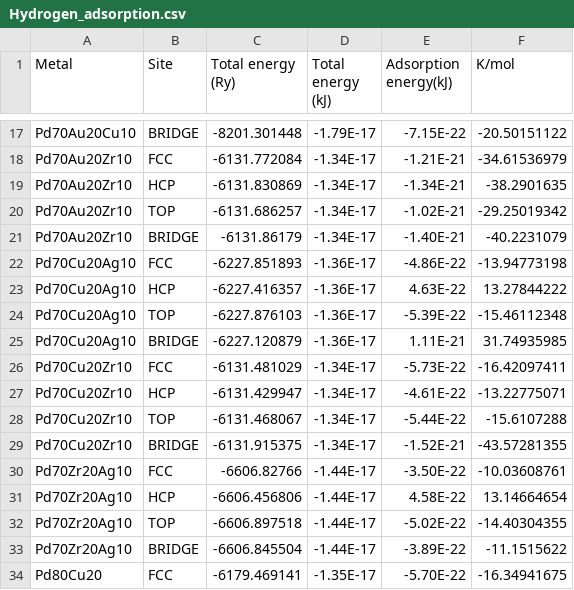
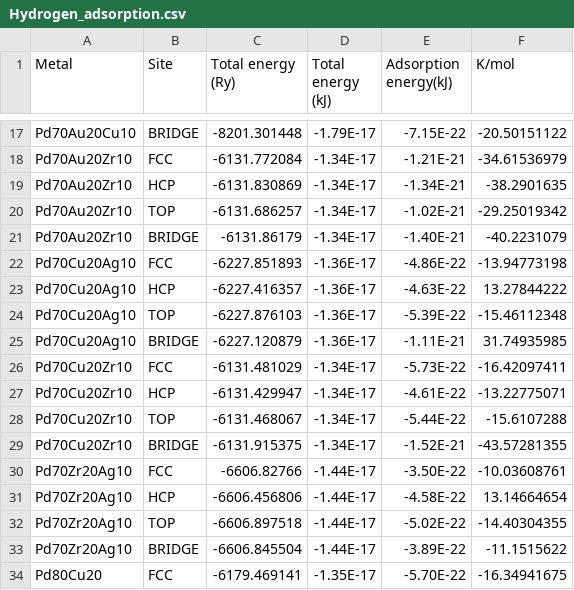
Before and after one commit to MarcPlunkett/thesis, a CSV file: Chapter3/data/Hydrogen_adsorption.csv, drawn as a sheet; only a part is shown, gaps mark what is left out.

```diff
--- a/Chapter3/data/Hydrogen_adsorption.csv
+++ b/Chapter3/data/Hydrogen_adsorption.csv
@@ -22,5 +22,5 @@ Pd70Au20Zr10,BRIDGE,-6131.86179,-1.34E-17,-1.40E-21,-40.2231079
 Pd70Cu20Ag10,FCC,-6227.851893,-1.36E-17,-4.86E-22,-13.94773198
-Pd70Cu20Ag10,HCP,-6227.416357,-1.36E-17,4.63E-22,13.27844222
+Pd70Cu20Ag10,HCP,-6227.416357,-1.36E-17,-4.63E-22,13.27844222
 Pd70Cu20Ag10,TOP,-6227.876103,-1.36E-17,-5.39E-22,-15.46112348
-Pd70Cu20Ag10,BRIDGE,-6227.120879,-1.36E-17,1.11E-21,31.74935985
+Pd70Cu20Ag10,BRIDGE,-6227.120879,-1.36E-17,-1.11E-21,31.74935985
 Pd70Cu20Zr10,FCC,-6131.481029,-1.34E-17,-5.73E-22,-16.42097411
@@ -30,3 +30,3 @@ Pd70Cu20Zr10,BRIDGE,-6131.915375,-1.34E-17,-1.52E-21,-43.57281355
 Pd70Zr20Ag10,FCC,-6606.82766,-1.44E-17,-3.50E-22,-10.03608761
-Pd70Zr20Ag10,HCP,-6606.456806,-1.44E-17,4.58E-22,13.14664654
+Pd70Zr20Ag10,HCP,-6606.456806,-1.44E-17,-4.58E-22,13.14664654
 Pd70Zr20Ag10,TOP,-6606.897518,-1.44E-17,-5.02E-22,-14.40304355
```
Also changed, not shown: Chapter3/data/CO_adsorption.csv, 30 other files.
